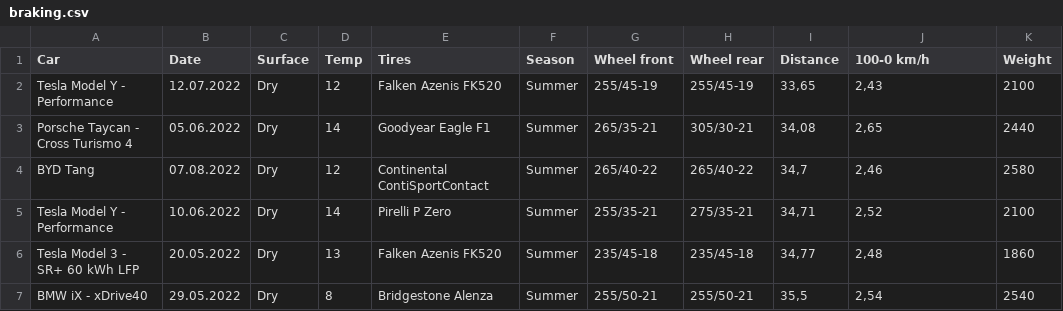
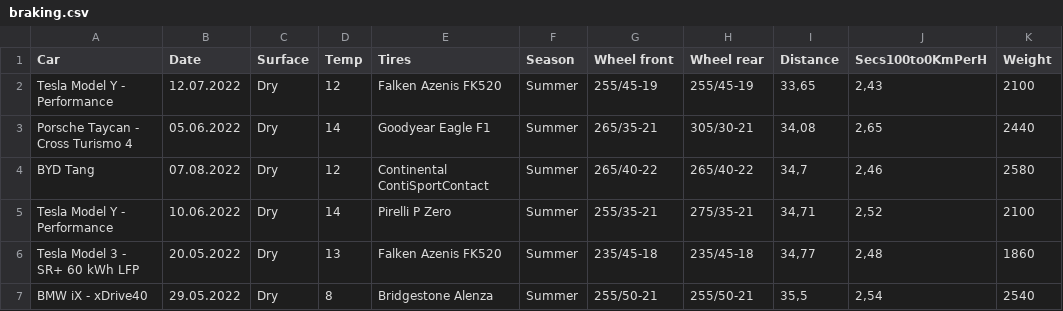
Before and after one commit to thiseas-perso/electric, a CSV file: csvData/braking.csv, drawn as a sheet; only a part is shown.

Commit message:
edit csv headers, passing results to test components and displaying in table

```diff
--- a/csvData/braking.csv
+++ b/csvData/braking.csv
@@ -1,2 +1,2 @@
-Car;Date;Surface;Temp;Tires;Season;Wheel front;Wheel rear;Distance;100-0 km/h;Weight
+Car;Date;Surface;Temp;Tires;Season;Wheel front;Wheel rear;Distance;Secs100to0KmPerH;Weight
 Tesla Model Y - Performance;12.07.2022;Dry;12;Falken Azenis FK520;Summer;255/45-19;255/45-19;33,65;2,43;2100
```
Also changed, not shown: csvData/banana.csv, csvData/range.csv, 6 other files.
